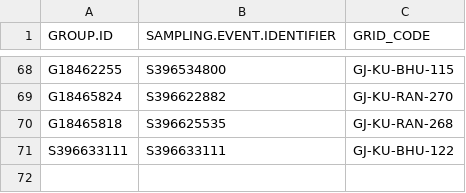
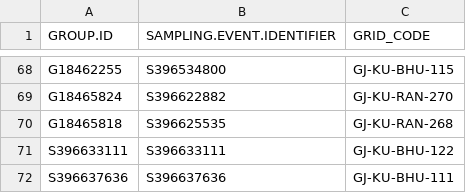
Before and after one commit to birdcountindia/pmc-dashboard, a CSV file: years/2026/protocol/checklist_grid_map.csv, drawn as a sheet; only a part is shown, gaps mark what is left out; the diff names each change by its address in the sheet, - before the commit and + after, or states it on an @@ line.

```diff
--- a/years/2026/protocol/checklist_grid_map.csv
+++ b/years/2026/protocol/checklist_grid_map.csv
+row 72: S396637636 | S396637636 | GJ-KU-BHU-111
```
Also changed, not shown: years/2026/checklist_grid_map.csv, years/2026/nonprotocol/checklist_grid_map.csv, 33 other files.
